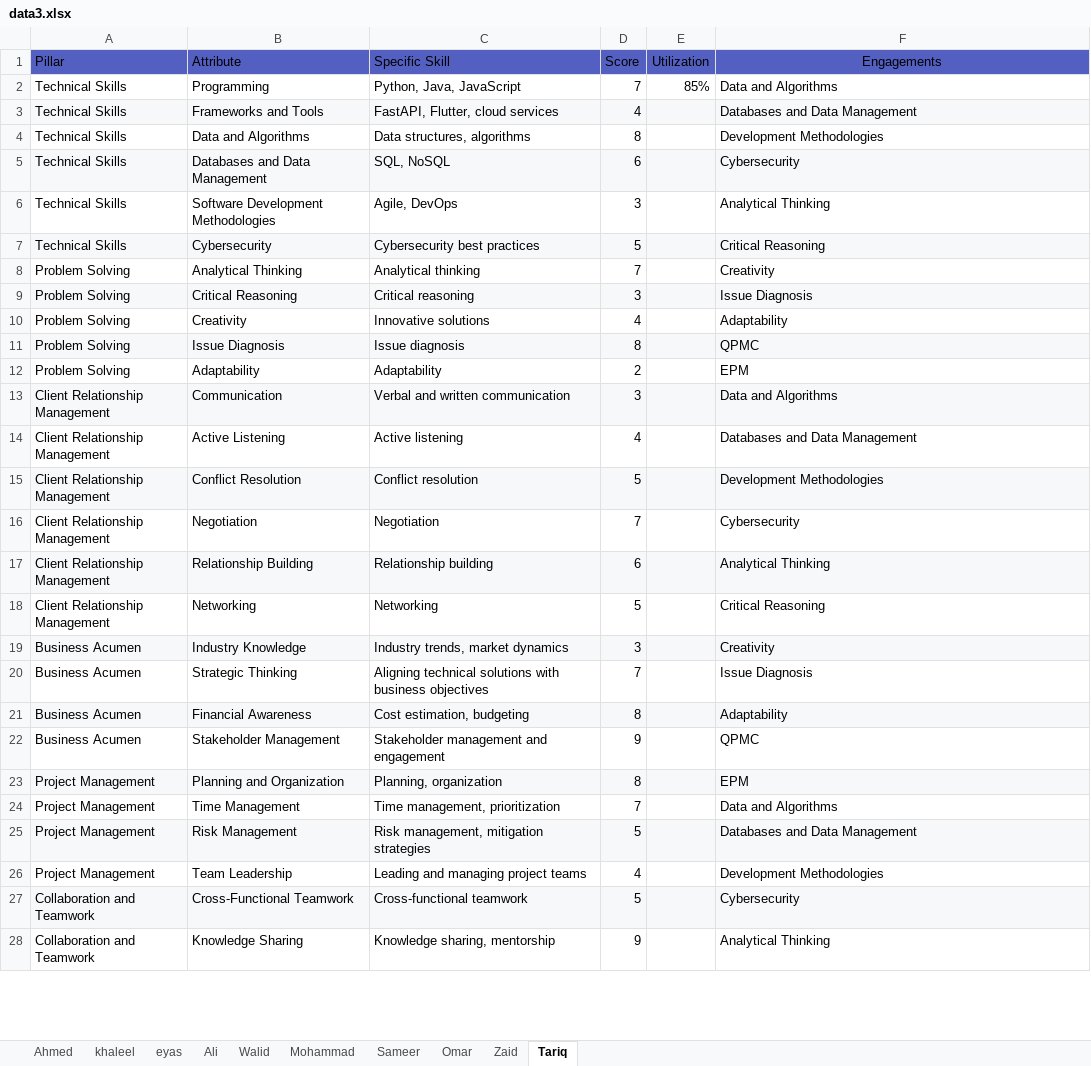
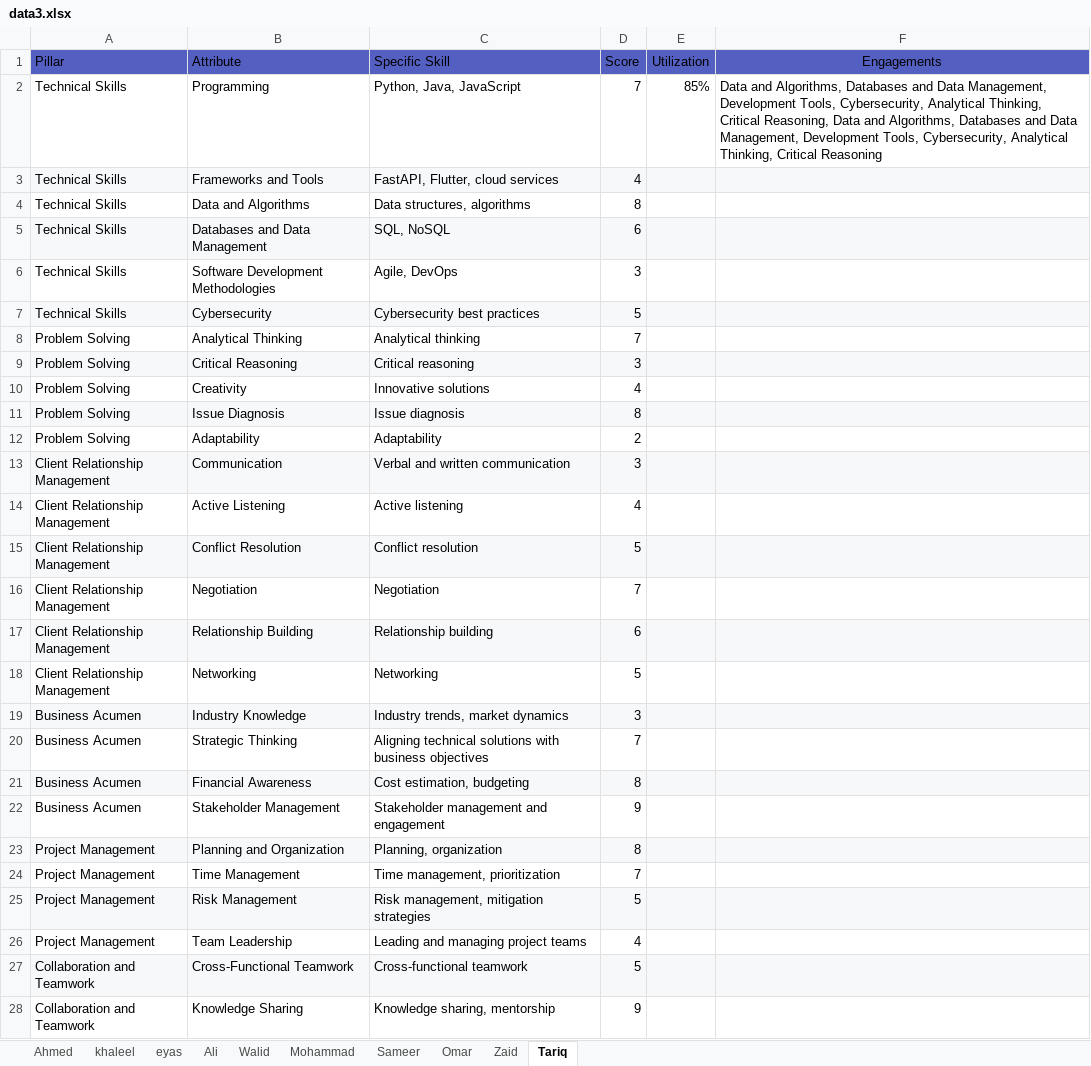
Before and after one commit to zaidehabkhreis/radar-chart-tool, an Excel workbook: Radar_Charts/data3.xlsx, sheet Tariq, drawn as a sheet; only a part is shown; values as stored, in another font and other column widths than the file's, no borders; charts and pictures not drawn; the diff covers the shown part only; the diff names each change by its address in the sheet, - before the commit and + after, or states it on an @@ line.

Commit message:
changed the format of the engagements column to have only one cell but comma-separated

```diff
--- a/Radar_Charts/data3.xlsx (sheet Tariq)
+++ b/Radar_Charts/data3.xlsx (sheet Tariq)
-F2 (Engagements): Data and Algorithms
+F2 (Engagements): Data and Algorithms, Databases and Data Management, Development Tools, Cybersecurity, Analytical Thinking, Critical Reasoning, Data and Algorithms, Databases and Data Management, Development Tools, Cybersecurity, Analytical Thinking, Critical Reasoning
-F3 (Engagements): Databases and Data Management
+F3 (Engagements): (empty)
-F4 (Engagements): Development Methodologies
+F4 (Engagements): (empty)
-F5 (Engagements): Cybersecurity
+F5 (Engagements): (empty)
-F6 (Engagements): Analytical Thinking
+F6 (Engagements): (empty)
-F7 (Engagements): Critical Reasoning
+F7 (Engagements): (empty)
-F8 (Engagements): Creativity
+F8 (Engagements): (empty)
-F9 (Engagements): Issue Diagnosis
+F9 (Engagements): (empty)
-F10 (Engagements): Adaptability
+F10 (Engagements): (empty)
-F11 (Engagements): QPMC
+F11 (Engagements): (empty)
-F12 (Engagements): EPM
+F12 (Engagements): (empty)
-F13 (Engagements): Data and Algorithms
+F13 (Engagements): (empty)
-F14 (Engagements): Databases and Data Management
+F14 (Engagements): (empty)
-F15 (Engagements): Development Methodologies
+F15 (Engagements): (empty)
-F16 (Engagements): Cybersecurity
+F16 (Engagements): (empty)
-F17 (Engagements): Analytical Thinking
+F17 (Engagements): (empty)
-F18 (Engagements): Critical Reasoning
+F18 (Engagements): (empty)
-F19 (Engagements): Creativity
+F19 (Engagements): (empty)
-F20 (Engagements): Issue Diagnosis
+F20 (Engagements): (empty)
-F21 (Engagements): Adaptability
+F21 (Engagements): (empty)
-F22 (Engagements): QPMC
+F22 (Engagements): (empty)
-F23 (Engagements): EPM
+F23 (Engagements): (empty)
-F24 (Engagements): Data and Algorithms
+F24 (Engagements): (empty)
-F25 (Engagements): Databases and Data Management
+F25 (Engagements): (empty)
-F26 (Engagements): Development Methodologies
+F26 (Engagements): (empty)
-F27 (Engagements): Cybersecurity
+F27 (Engagements): (empty)
-F28 (Engagements): Analytical Thinking
+F28 (Engagements): (empty)
```
Also changed, not shown: 24 edited cells elsewhere in this sheet, sheet Ahmed, sheet khaleel, sheet Sameer, sheet eyas, sheet Walid, sheet Omar, 3 more sheets, 1 other file.
